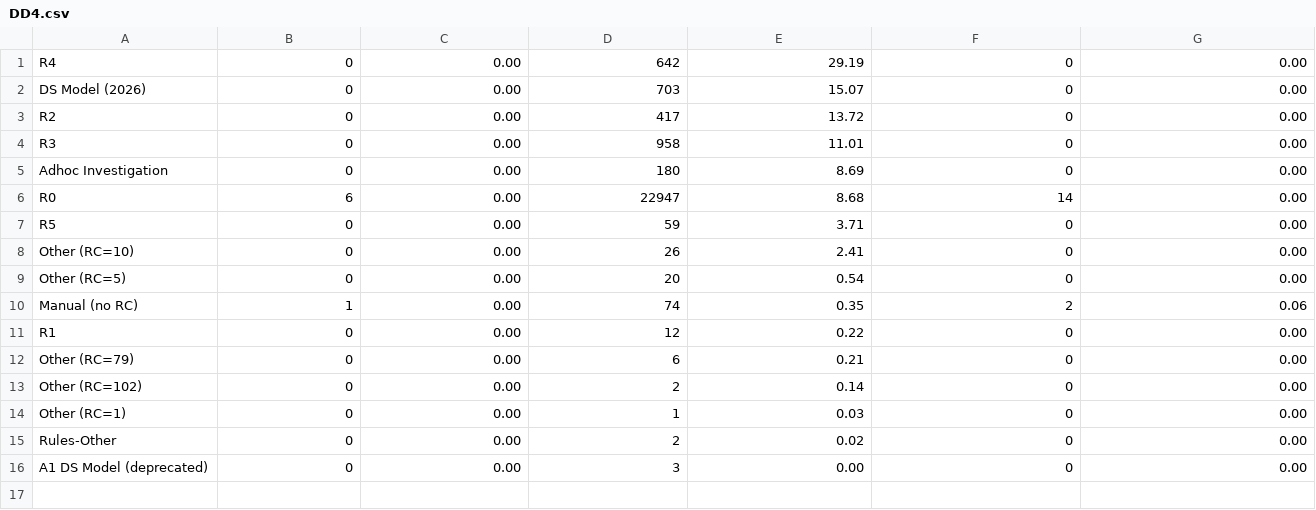
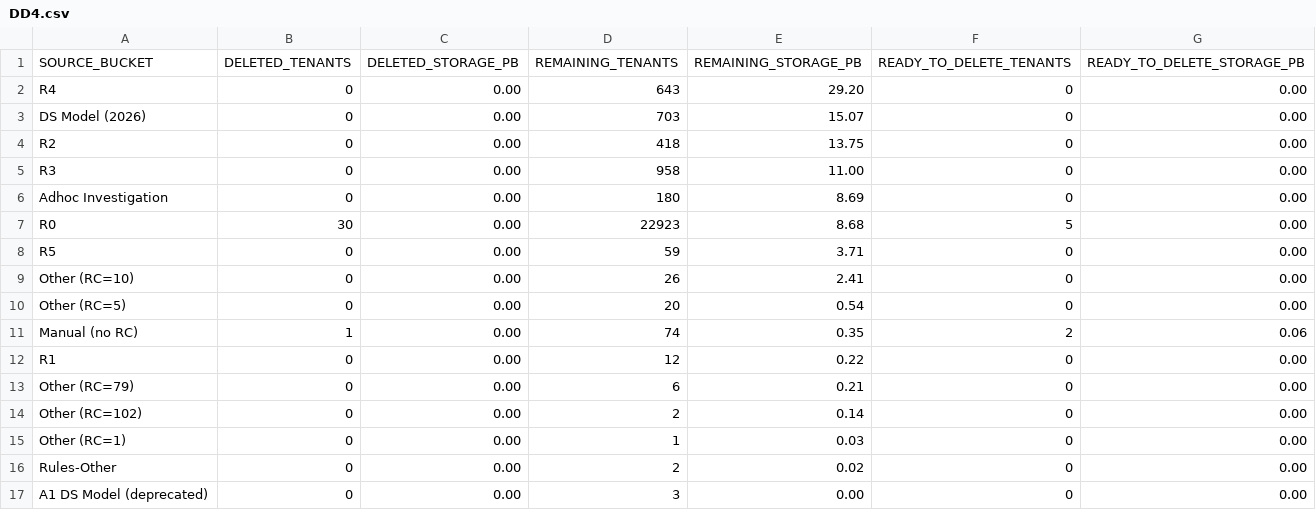
Before and after one commit to varunvaithy/fab-biweekly-dashboard, a CSV file: deletion-plan/Results for Dashboard/DD4.csv, drawn as a sheet.

Commit message:
Update deletion plan data: 31 deleted tenants (fresh query run)

```diff
--- a/deletion-plan/Results for Dashboard/DD4.csv
+++ b/deletion-plan/Results for Dashboard/DD4.csv
@@ -1,7 +1,8 @@
-R4,0,0.00,642,29.19,0,0.00
+SOURCE_BUCKET,DELETED_TENANTS,DELETED_STORAGE_PB,REMAINING_TENANTS,REMAINING_STORAGE_PB,READY_TO_DELETE_TENANTS,READY_TO_DELETE_STORAGE_PB
+R4,0,0.00,643,29.20,0,0.00
 DS Model (2026),0,0.00,703,15.07,0,0.00
-R2,0,0.00,417,13.72,0,0.00
-R3,0,0.00,958,11.01,0,0.00
+R2,0,0.00,418,13.75,0,0.00
+R3,0,0.00,958,11.00,0,0.00
 Adhoc Investigation,0,0.00,180,8.69,0,0.00
-R0,6,0.00,22947,8.68,14,0.00
+R0,30,0.00,22923,8.68,5,0.00
 R5,0,0.00,59,3.71,0,0.00
```
Also changed, not shown: deletion-plan/Results for Dashboard/DD6.csv, 8 other files.
